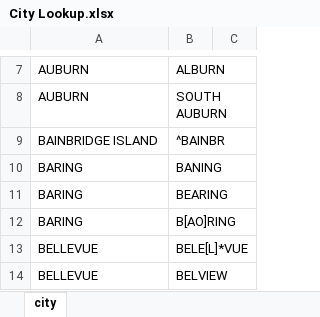
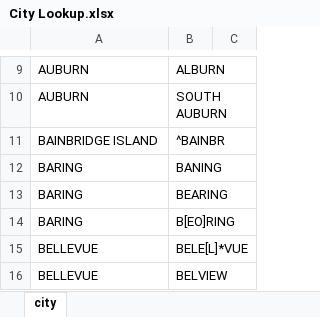
Before and after one commit to PHSKC-APDE/claims_data, an Excel workbook: eligibility cleanup/City Lookup.xlsx, sheet city, drawn as a sheet; only a part is shown, gaps mark what is left out; values as stored, in another font and other column widths than the file's, no borders; addresses are those after the commit; the diff covers the shown part only; the diff names each change by its address in the sheet, - before the commit and + after, or states it on an @@ line.

```diff
--- a/eligibility cleanup/City Lookup.xlsx (sheet city)
+++ b/eligibility cleanup/City Lookup.xlsx (sheet city)
-B14: B[AO]RING
+B14: B[EO]RING
```
Also changed, not shown: 8 added rows elsewhere in this sheet.
